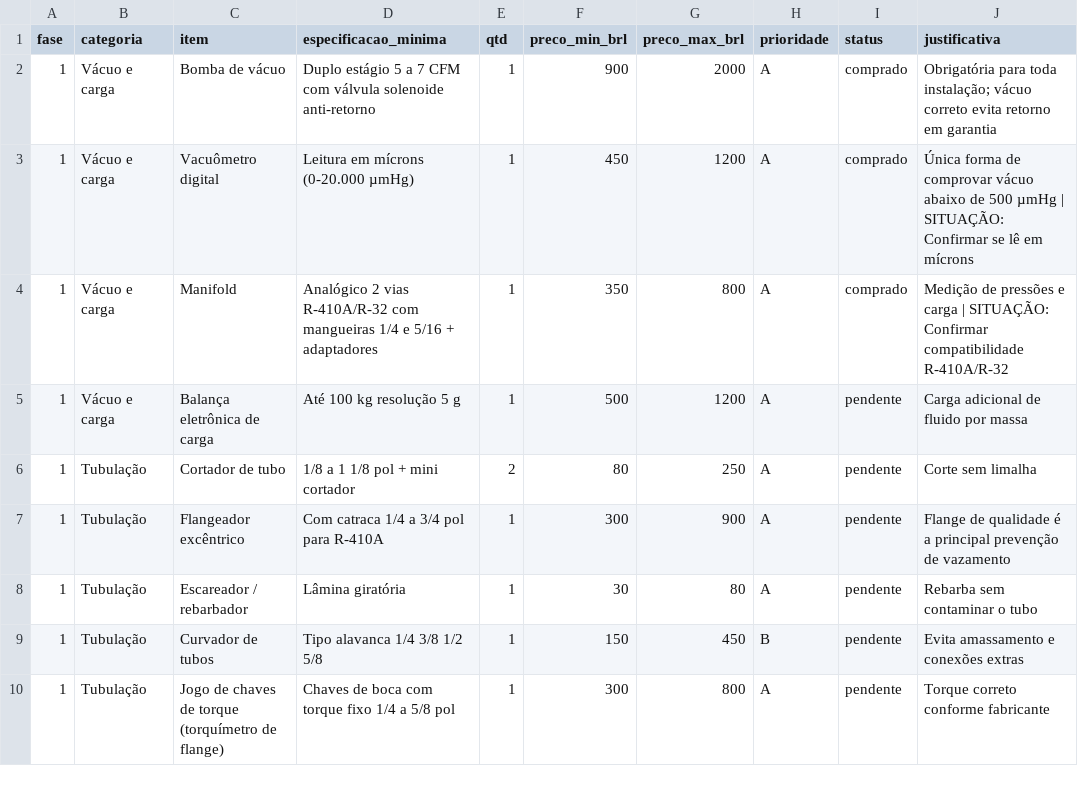
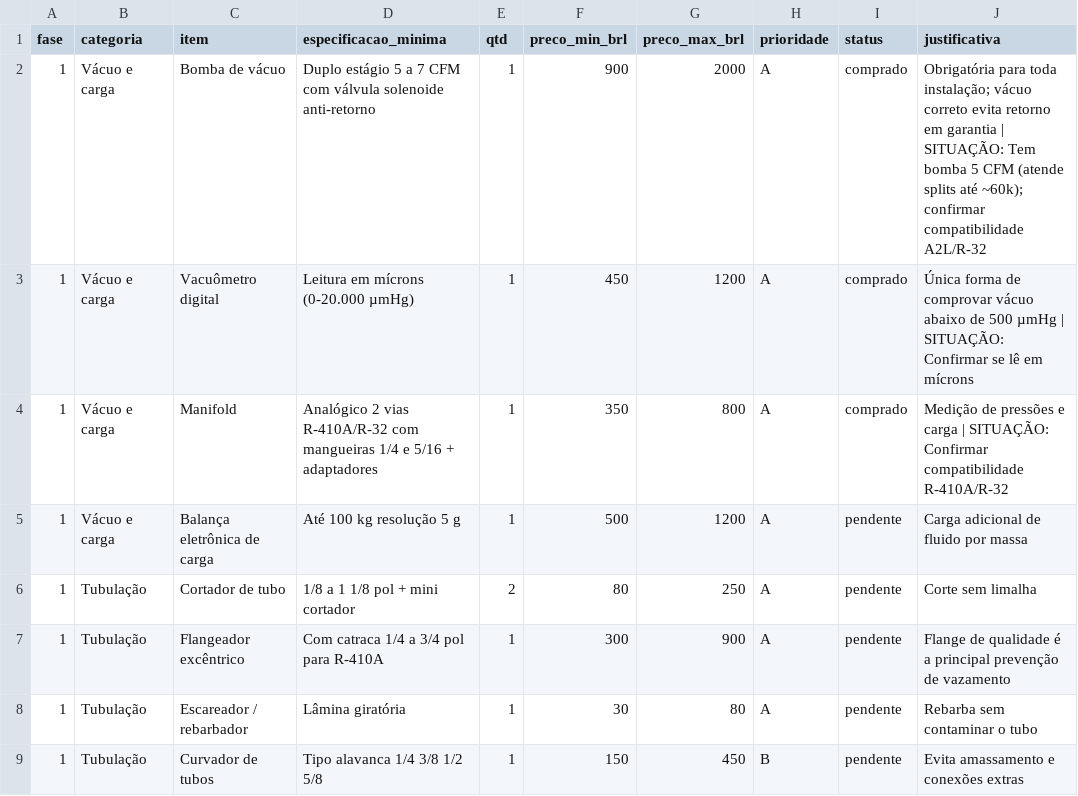
Before and after one commit to pedrosabreu2-dotcom/Pexuseng, a CSV file: operacional/03-ferramentas/plano-aquisicao-ferramentas.csv, drawn as a sheet; only a part is shown; the shorter side is filled out with more unchanged rows.

```diff
--- a/operacional/03-ferramentas/plano-aquisicao-ferramentas.csv
+++ b/operacional/03-ferramentas/plano-aquisicao-ferramentas.csv
@@ -1,3 +1,3 @@
 fase,categoria,item,especificacao_minima,qtd,preco_min_brl,preco_max_brl,prioridade,status,justificativa
-1,Vácuo e carga,Bomba de vácuo,Duplo estágio 5 a 7 CFM com válvula solenoide anti-retorno,1,900,2000,A,comprado,Obrigatória para toda instalação; vácuo correto evita retorno em garantia
+1,Vácuo e carga,Bomba de vácuo,Duplo estágio 5 a 7 CFM com válvula solenoide anti-retorno,1,900,2000,A,comprado,Obrigatória para toda instalação; vácuo correto evita retorno em garantia | SITUAÇÃO: Tem bomba 5 CFM (atende splits até ~60k); confirmar compatibilidade A2L/R-32
 1,Vácuo e carga,Vacuômetro digital,Leitura em mícrons (0-20.000 µmHg),1,450,1200,A,comprado,Única forma de comprovar vácuo abaixo de 500 µmHg | SITUAÇÃO: Confirmar se lê em mícrons
```
Also changed, not shown: 1 other file.
